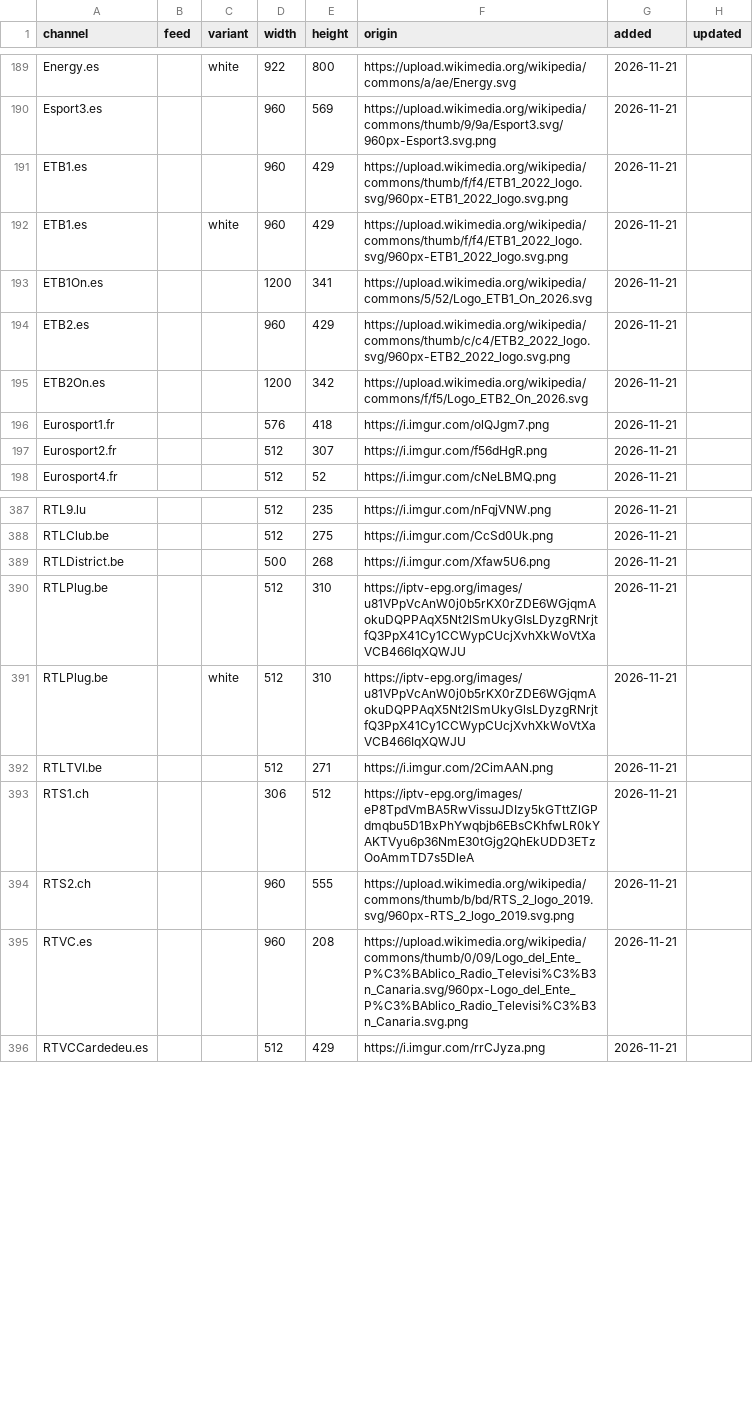
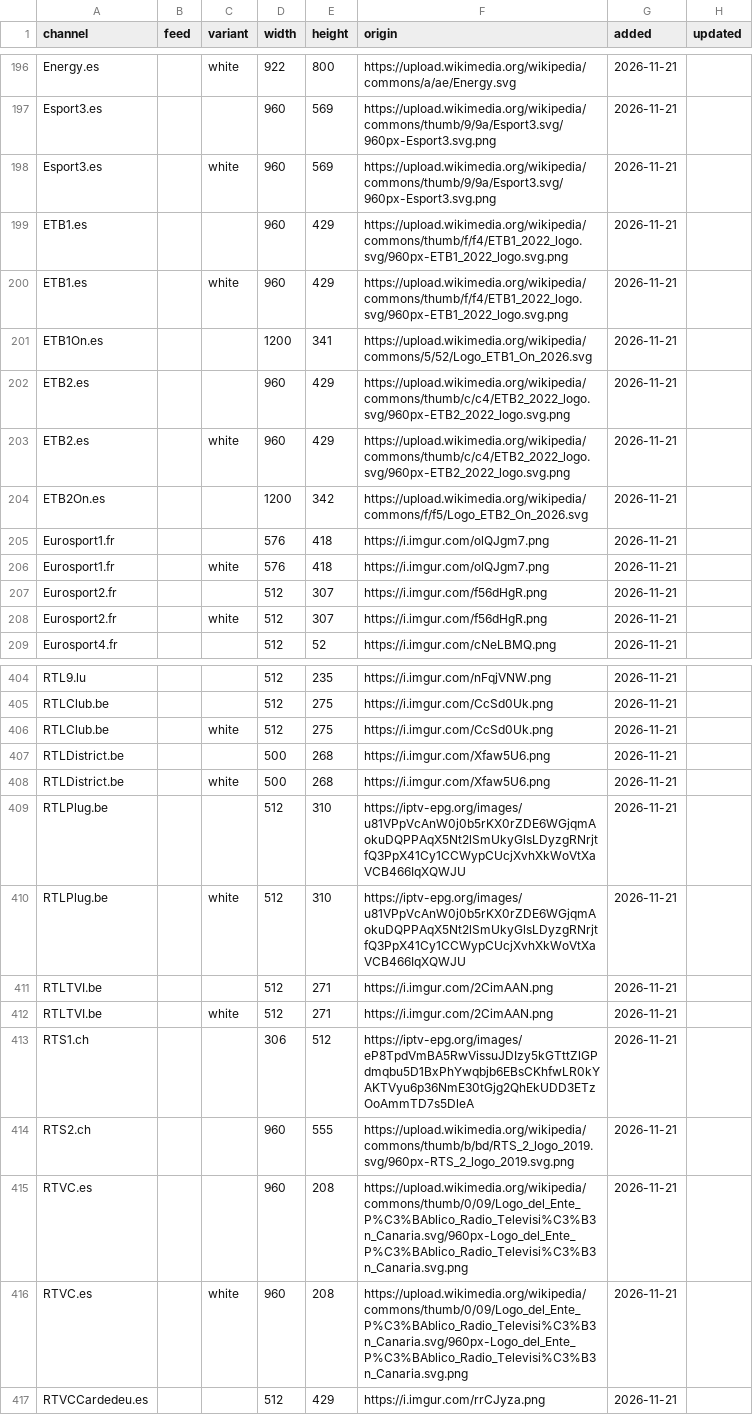
Before and after one commit to worldwide-tv-logos/database, a CSV file: data/logos.csv, drawn as a sheet; only a part is shown, gaps mark what is left out; the diff covers the shown part only; the diff names each change by its address in the sheet, - before the commit and + after, or states it on an @@ line.

Commit message:
feat(image): white variant for very dark coloured logos too (navy, dark grey), not for gradients
Low contrast on dark screens was flagged by Claude's review of the Spanish harvest. 32 logos get a white variant (La 7, RTL, RTVC, Eurosport, France 2...); gradients (TeleGilena) and logos whose white text would vanish are left as they are. logos sheet --changed also shows new files not committed yet.

```diff
--- a/data/logos.csv
+++ b/data/logos.csv
+row 198: Esport3.es |  | white | 960 | 569 | https://upload.wikimedia.org/wikipedia/commons/thumb/9/9a/Esport3.svg/960px-Esport3.svg.png | 2026-11-21
+row 203: ETB2.es |  | white | 960 | 429 | https://upload.wikimedia.org/wikipedia/commons/thumb/c/c4/ETB2_2022_logo.svg/960px-ETB2_2022_logo.svg.png | 2026-11-21
+row 206: Eurosport1.fr |  | white | 576 | 418 | https://i.imgur.com/olQJgm7.png | 2026-11-21
+row 208: Eurosport2.fr |  | white | 512 | 307 | https://i.imgur.com/f56dHgR.png | 2026-11-21
+row 406: RTLClub.be |  | white | 512 | 275 | https://i.imgur.com/CcSd0Uk.png | 2026-11-21
+row 408: RTLDistrict.be |  | white | 500 | 268 | https://i.imgur.com/Xfaw5U6.png | 2026-11-21
+row 412: RTLTVI.be |  | white | 512 | 271 | https://i.imgur.com/2CimAAN.png | 2026-11-21
+row 416: RTVC.es |  | white | 960 | 208 | https://upload.wikimedia.org/wikipedia/commons/thumb/0/09/Logo_del_Ente_P%C3%BAblico_Radio_Televisi%C3%B3n_Canaria.svg/960px-Logo_del_Ente_P%C3%BAblico_Radio_Televisi%C3%B3n_Canaria.svg.png | 2026-11-21
```
Also changed, not shown: 17 added rows elsewhere in this file, 36 other files.
